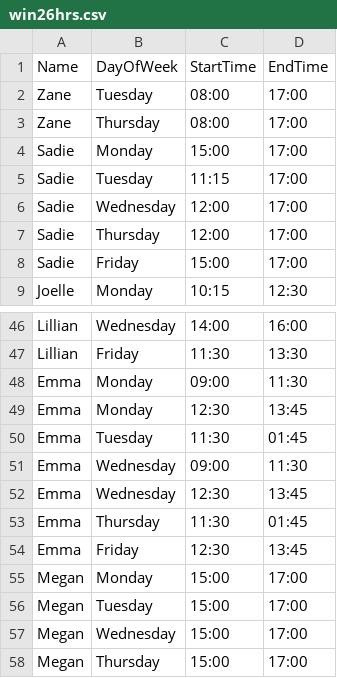
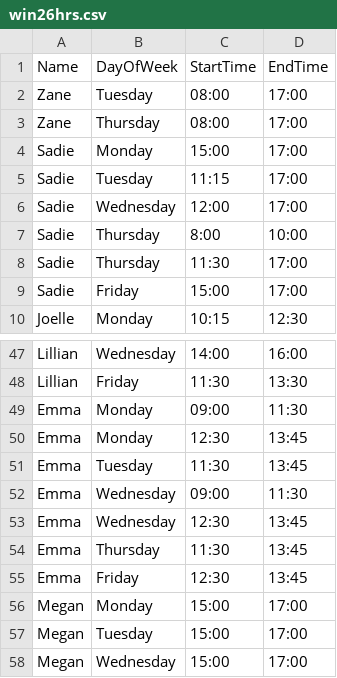
Before and after one commit to delanoismynameo/CPlusPlus, a CSV file: Seat Chart Application/win26hrs.csv, drawn as a sheet; only a part is shown, gaps mark what is left out; the shorter side is filled out with more unchanged rows.

```diff
--- a/Seat Chart Application/win26hrs.csv
+++ b/Seat Chart Application/win26hrs.csv
@@ -6,3 +6,4 @@ Sadie,Tuesday,11:15,17:00
 Sadie,Wednesday,12:00,17:00
-Sadie,Thursday,12:00,17:00
+Sadie,Thursday,8:00,10:00
+Sadie,Thursday,11:30,17:00
 Sadie,Friday,15:00,17:00
@@ -49,6 +50,6 @@ Emma,Monday,09:00,11:30
 Emma,Monday,12:30,13:45
-Emma,Tuesday,11:30,01:45
+Emma,Tuesday,11:30,13:45
 Emma,Wednesday,09:00,11:30
 Emma,Wednesday,12:30,13:45
-Emma,Thursday,11:30,01:45
+Emma,Thursday,11:30,13:45
 Emma,Friday,12:30,13:45
```
